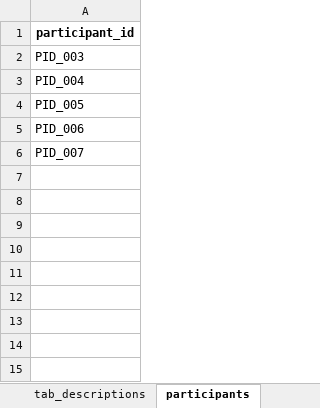
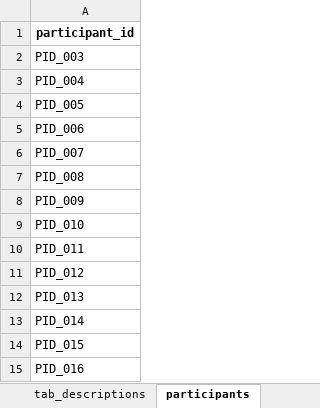
Before and after one commit to jomidokunMain/fitcheck-app, an Excel workbook: FitCheck_os/fitcheck_cleaned_export.xlsx, sheet participants, drawn as a sheet; values as stored, in another font and other column widths than the file's, no borders; the diff names each change by its address in the sheet, - before the commit and + after, or states it on an @@ line.

```diff
--- a/FitCheck_os/fitcheck_cleaned_export.xlsx (sheet participants)
+++ b/FitCheck_os/fitcheck_cleaned_export.xlsx (sheet participants)
+row 7: PID_008
+row 8: PID_009
+row 9: PID_010
+row 10: PID_011
+row 11: PID_012
+row 12: PID_013
+row 13: PID_014
+row 14: PID_015
+row 15: PID_016
```
Also changed, not shown: sheet chair_trials_analysis, sheet chair_trials, sheet participant_overview, sheet demographics_health, sheet chair_selection_pre, sheet anthropometry, 2 more sheets, 1 other file.
